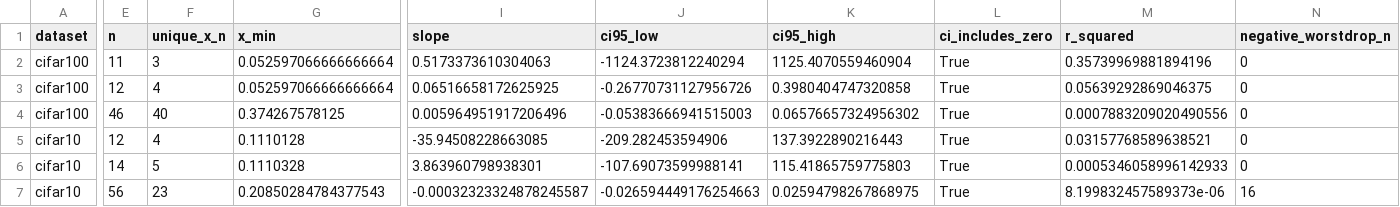
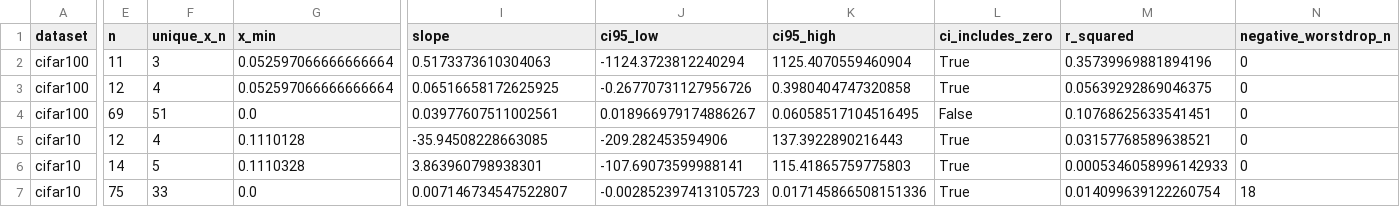
Before and after one commit to Fatemerjn/EPALL, a CSV file: results/thesis/plots_v2/overlap_response_slopes.csv, drawn as a sheet; only a part is shown, gaps mark what is left out; the diff names each change by its address in the sheet, - before the commit and + after, or states it on an @@ line.

```diff
--- a/results/thesis/plots_v2/overlap_response_slopes.csv
+++ b/results/thesis/plots_v2/overlap_response_slopes.csv
-E4 (n): 46
+E4 (n): 69
-F4 (unique_x_n): 40
+F4 (unique_x_n): 51
-G4 (x_min): 0.374267578125
+G4 (x_min): 0.0
-I4 (slope): 0.005964951917206496
+I4 (slope): 0.03977607511002561
-J4 (ci95_low): -0.05383666941515003
+J4 (ci95_low): 0.018966979174886267
-K4 (ci95_high): 0.06576657324956302
+K4 (ci95_high): 0.06058517104516495
-L4 (ci_includes_zero): True
+L4 (ci_includes_zero): False
-M4 (r_squared): 0.0007883209020490556
+M4 (r_squared): 0.10768625633541451
-E7 (n): 56
+E7 (n): 75
-F7 (unique_x_n): 23
+F7 (unique_x_n): 33
-G7 (x_min): 0.20850284784377543
+G7 (x_min): 0.0
-I7 (slope): -0.00032323324878245587
+I7 (slope): 0.007146734547522807
-J7 (ci95_low): -0.026594449176254663
+J7 (ci95_low): -0.002852397413105723
-K7 (ci95_high): 0.02594798267868975
+K7 (ci95_high): 0.017145866508151336
-M7 (r_squared): 8.199832457589373e-06
+M7 (r_squared): 0.014099639122260754
-N7 (negative_worstdrop_n): 16
+N7 (negative_worstdrop_n): 18
```
Also changed, not shown: 45 other files.
